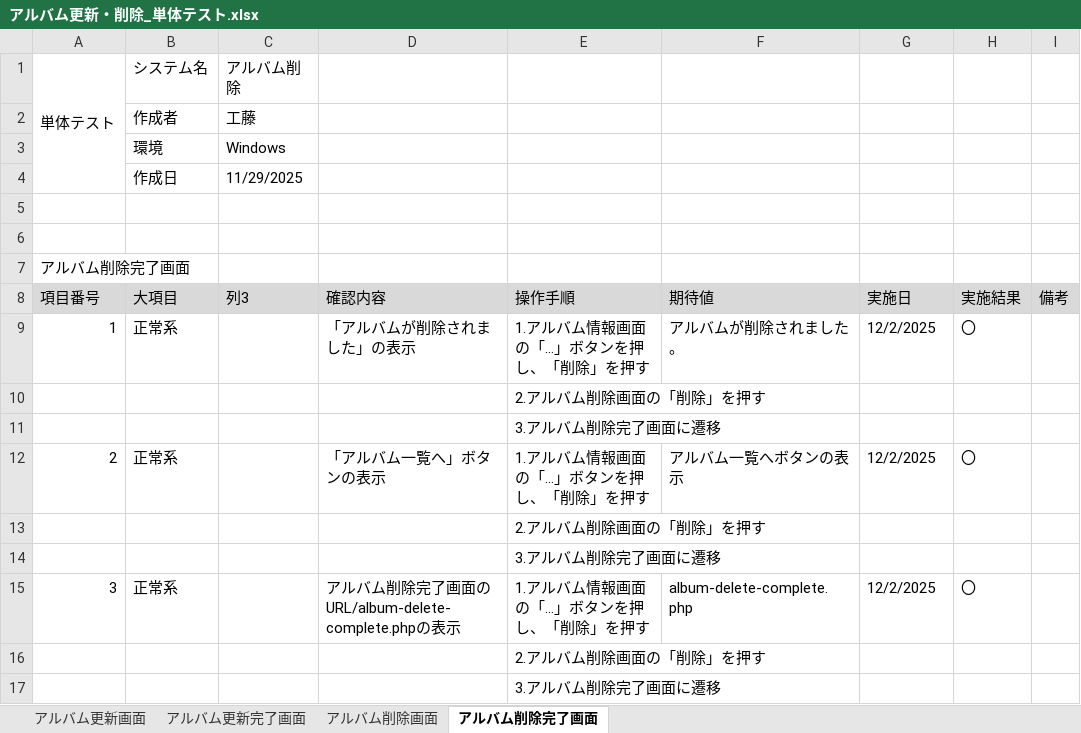
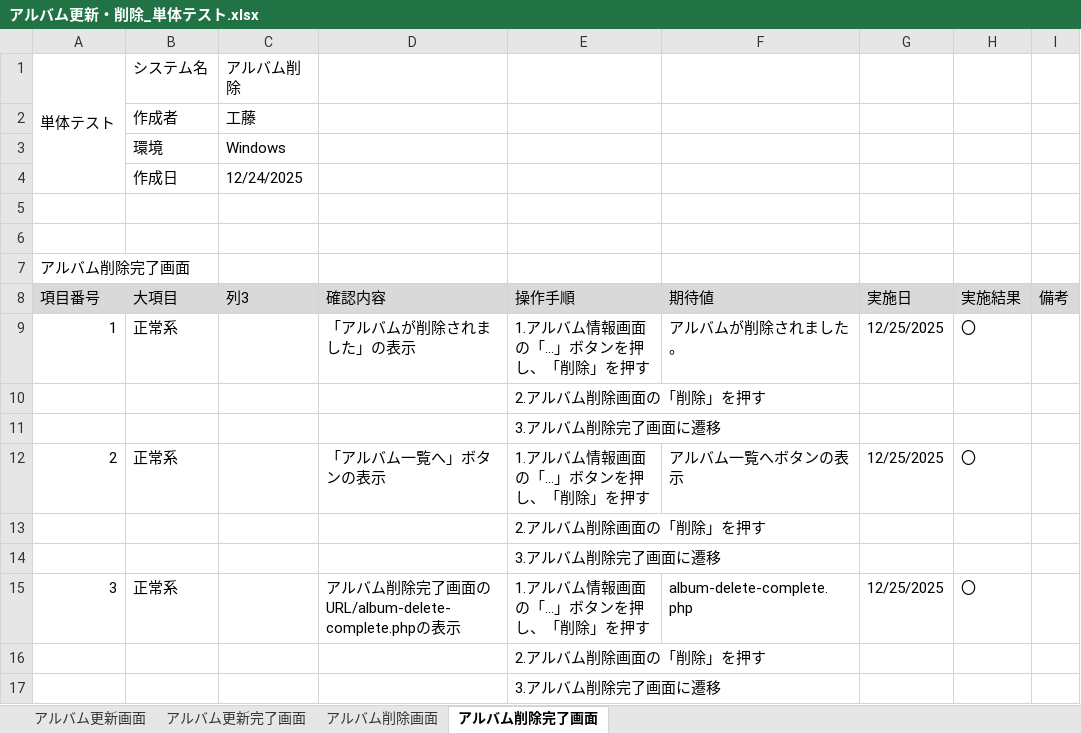
Before and after one commit to KeinF0rest/unit-test, an Excel workbook: アルバム更新・削除_単体テスト.xlsx, sheet アルバム削除完了画面, drawn as a sheet; values as stored, in another font and other column widths than the file's, no borders; table styles not drawn; the diff names each change by its address in the sheet, - before the commit and + after, or states it on an @@ line.

```diff
--- a/アルバム更新・削除_単体テスト.xlsx (sheet アルバム削除完了画面)
+++ b/アルバム更新・削除_単体テスト.xlsx (sheet アルバム削除完了画面)
-C4: 11/29/2025
+C4: 12/24/2025
-G9: 12/2/2025
+G9: 12/25/2025
-G12: 12/2/2025
+G12: 12/25/2025
-G15: 12/2/2025
+G15: 12/25/2025
```
Also changed, not shown: sheet アルバム更新画面, sheet アルバム更新完了画面, sheet アルバム削除画面.
